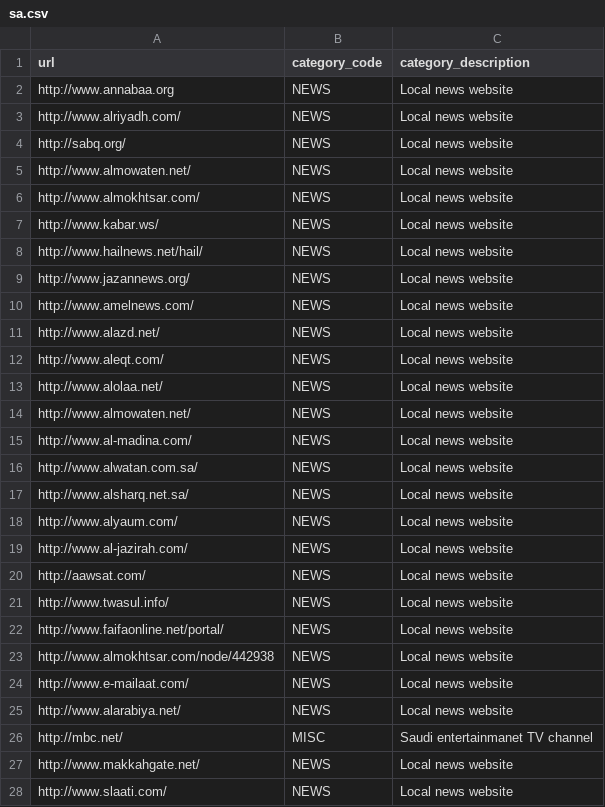
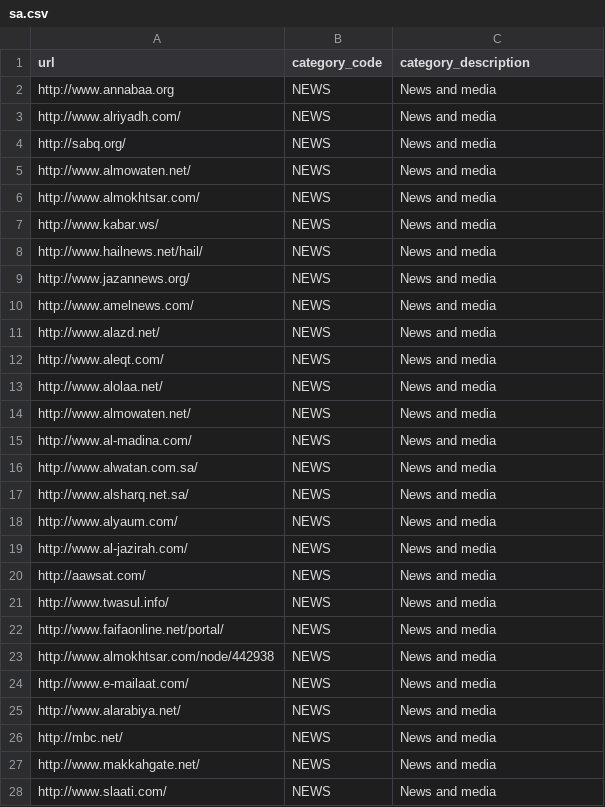
Before and after one commit to berkmancenter/url-lists, a CSV file: lists/geopolitical_lists/sa.csv, drawn as a sheet; only a part is shown; the diff covers the shown part only.

```diff
--- a/lists/geopolitical_lists/sa.csv
+++ b/lists/geopolitical_lists/sa.csv
@@ -2,27 +2,27 @@ url,category_code,category_description,,,,,,,,,,,,,,,,,,,,,,,
-http://www.annabaa.org,NEWS,Local news website,,,,,,,,,,,,,,,,,,,,,,,
-http://www.alriyadh.com/,NEWS,Local news website,,,,,,,,,,,,,,,,,,,,,,,
-http://sabq.org/,NEWS,Local news website,,,,,,,,,,,,,,,,,,,,,,,
-http://www.almowaten.net/,NEWS,Local news website,,,,,,,,,,,,,,,,,,,,,,,
-http://www.almokhtsar.com/,NEWS,Local news website,,,,,,,,,,,,,,,,,,,,,,,
-http://www.kabar.ws/,NEWS,Local news website,,,,,,,,,,,,,,,,,,,,,,,
-http://www.hailnews.net/hail/,NEWS,Local news website,,,,,,,,,,,,,,,,,,,,,,,
-http://www.jazannews.org/,NEWS,Local news website,,,,,,,,,,,,,,,,,,,,,,,
-http://www.amelnews.com/,NEWS,Local news website,,,,,,,,,,,,,,,,,,,,,,,
-http://www.alazd.net/,NEWS,Local news website,,,,,,,,,,,,,,,,,,,,,,,
-http://www.aleqt.com/,NEWS,Local news website,,,,,,,,,,,,,,,,,,,,,,,
-http://www.alolaa.net/,NEWS,Local news website,,,,,,,,,,,,,,,,,,,,,,,
-http://www.almowaten.net/,NEWS,Local news website,,,,,,,,,,,,,,,,,,,,,,,
-http://www.al-madina.com/,NEWS,Local news website,,,,,,,,,,,,,,,,,,,,,,,
-http://www.alwatan.com.sa/,NEWS,Local news website,,,,,,,,,,,,,,,,,,,,,,,
-http://www.alsharq.net.sa/,NEWS,Local news website,,,,,,,,,,,,,,,,,,,,,,,
-http://www.alyaum.com/,NEWS,Local news website,,,,,,,,,,,,,,,,,,,,,,,
-http://www.al-jazirah.com/,NEWS,Local news website,,,,,,,,,,,,,,,,,,,,,,,
-http://aawsat.com/,NEWS,Local news website,,,,,,,,,,,,,,,,,,,,,,,
-http://www.twasul.info/,NEWS,Local news website,,,,,,,,,,,,,,,,,,,,,,,
-http://www.faifaonline.net/portal/,NEWS,Local news website,,,,,,,,,,,,,,,,,,,,,,,
-http://www.almokhtsar.com/node/442938,NEWS,Local news website,,,,,,,,,,,,,,,,,,,,,,,
-http://www.e-mailaat.com/,NEWS,Local news website,,,,,,,,,,,,,,,,,,,,,,,
-http://www.alarabiya.net/,NEWS,Local news website,,,,,,,,,,,,,,,,,,,,,,,
-http://mbc.net/,MISC,Saudi entertainmanet TV channel,,,,,,,,,,,,,,,,,,,,,,,
-http://www.makkahgate.net/,NEWS,Local news website,,,,,,,,,,,,,,,,,,,,,,,
-http://www.slaati.com/,NEWS,Local news website,,,,,,,,,,,,,,,,,,,,,,,
+http://www.annabaa.org,NEWS,News and media
+http://www.alriyadh.com/,NEWS,News and media
+http://sabq.org/,NEWS,News and media
+http://www.almowaten.net/,NEWS,News and media
+http://www.almokhtsar.com/,NEWS,News and media
+http://www.kabar.ws/,NEWS,News and media
+http://www.hailnews.net/hail/,NEWS,News and media
+http://www.jazannews.org/,NEWS,News and media
+http://www.amelnews.com/,NEWS,News and media
+http://www.alazd.net/,NEWS,News and media
+http://www.aleqt.com/,NEWS,News and media
+http://www.alolaa.net/,NEWS,News and media
+http://www.almowaten.net/,NEWS,News and media
+http://www.al-madina.com/,NEWS,News and media
+http://www.alwatan.com.sa/,NEWS,News and media
+http://www.alsharq.net.sa/,NEWS,News and media
+http://www.alyaum.com/,NEWS,News and media
+http://www.al-jazirah.com/,NEWS,News and media
+http://aawsat.com/,NEWS,News and media
+http://www.twasul.info/,NEWS,News and media
+http://www.faifaonline.net/portal/,NEWS,News and media
+http://www.almokhtsar.com/node/442938,NEWS,News and media
+http://www.e-mailaat.com/,NEWS,News and media
+http://www.alarabiya.net/,NEWS,News and media
+http://mbc.net/,NEWS,News and media
+http://www.makkahgate.net/,NEWS,News and media
+http://www.slaati.com/,NEWS,News and media
```
Also changed, not shown: 153 edited cells elsewhere in this file, lists/geopolitical_lists/MENA_region.csv, lists/geopolitical_lists/eg.csv, 15 other files.
